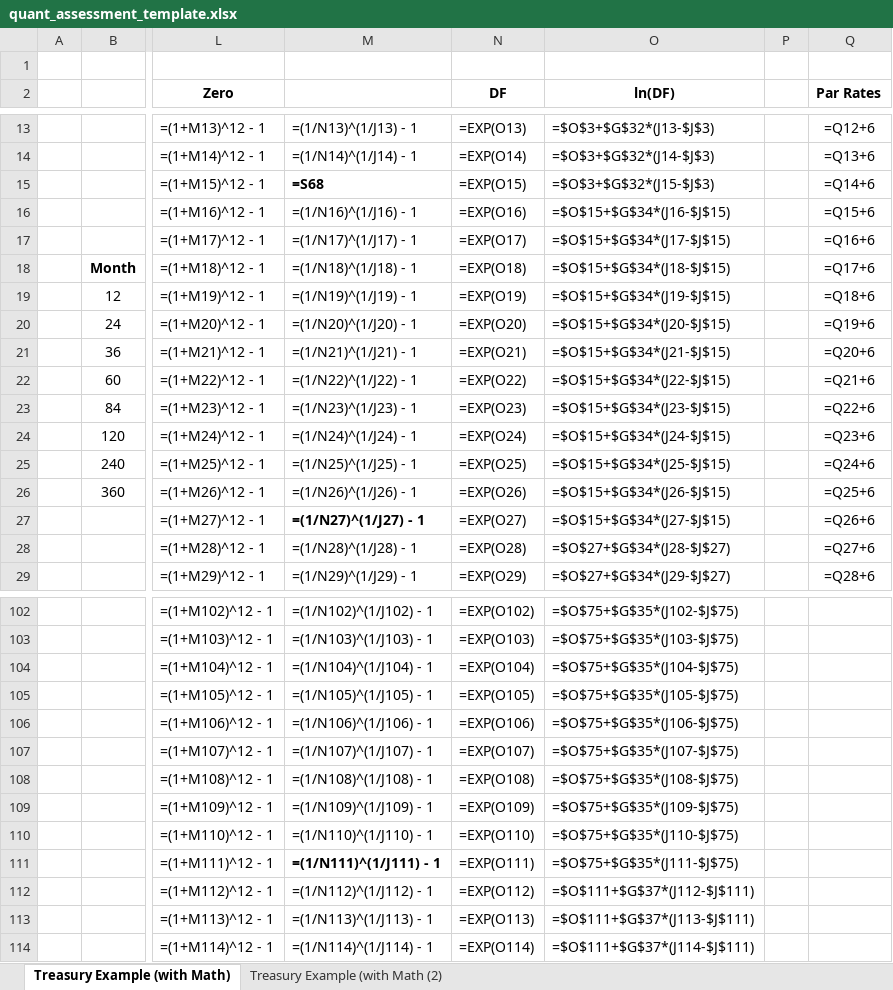
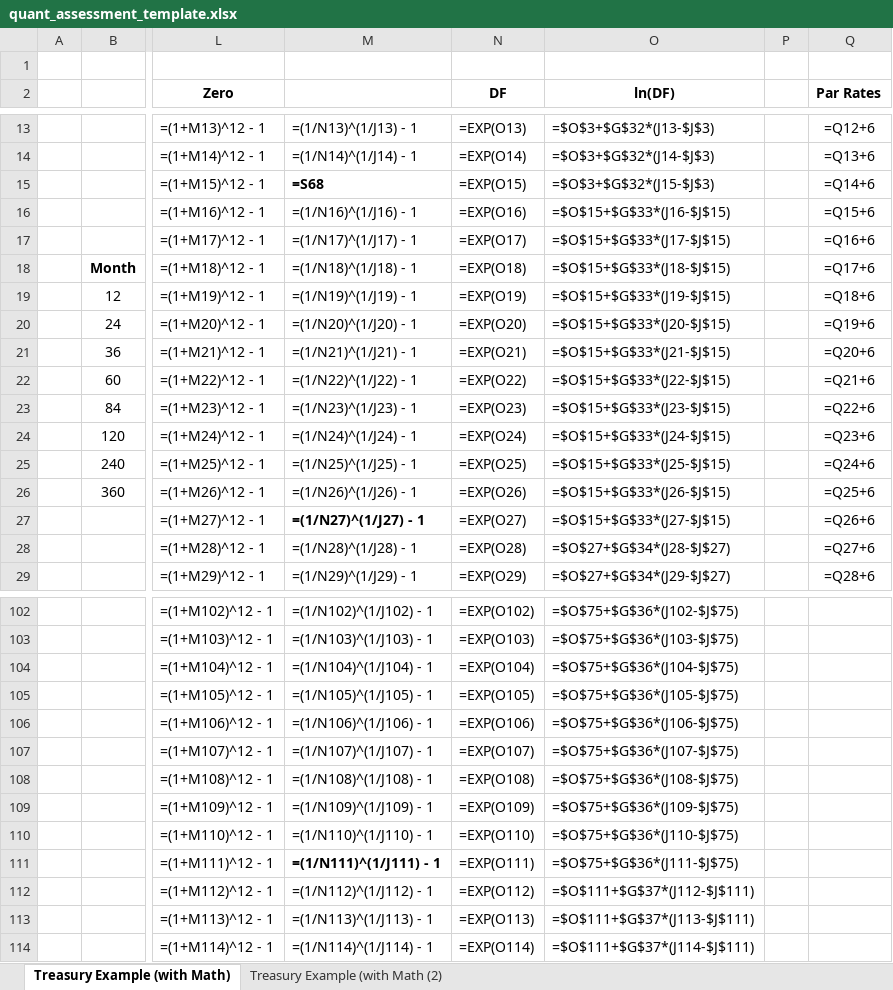
Before and after one commit to kyokley/bs_int, an Excel workbook: bs_int/rates/quant_assessment_template.xlsx, sheet Treasury Example (with Math), drawn as a sheet; only a part is shown, gaps mark what is left out; values as stored, in another font and other column widths than the file's, no borders; formulas are shown in place of their values; charts and pictures not drawn; the diff covers the shown part only; the diff names each change by its address in the sheet, - before the commit and + after, or states it on an @@ line.

```diff
--- a/bs_int/rates/quant_assessment_template.xlsx (sheet Treasury Example (with Math))
+++ b/bs_int/rates/quant_assessment_template.xlsx (sheet Treasury Example (with Math))
-O16 (ln(DF)): =$O$15+$G$34*(J16-$J$15)
+O16 (ln(DF)): =$O$15+$G$33*(J16-$J$15)
-O17 (ln(DF)): =$O$15+$G$34*(J17-$J$15)
+O17 (ln(DF)): =$O$15+$G$33*(J17-$J$15)
-O18 (ln(DF)): =$O$15+$G$34*(J18-$J$15)
+O18 (ln(DF)): =$O$15+$G$33*(J18-$J$15)
-O19 (ln(DF)): =$O$15+$G$34*(J19-$J$15)
+O19 (ln(DF)): =$O$15+$G$33*(J19-$J$15)
-O20 (ln(DF)): =$O$15+$G$34*(J20-$J$15)
+O20 (ln(DF)): =$O$15+$G$33*(J20-$J$15)
-O21 (ln(DF)): =$O$15+$G$34*(J21-$J$15)
+O21 (ln(DF)): =$O$15+$G$33*(J21-$J$15)
-O22 (ln(DF)): =$O$15+$G$34*(J22-$J$15)
+O22 (ln(DF)): =$O$15+$G$33*(J22-$J$15)
-O23 (ln(DF)): =$O$15+$G$34*(J23-$J$15)
+O23 (ln(DF)): =$O$15+$G$33*(J23-$J$15)
-O24 (ln(DF)): =$O$15+$G$34*(J24-$J$15)
+O24 (ln(DF)): =$O$15+$G$33*(J24-$J$15)
-O25 (ln(DF)): =$O$15+$G$34*(J25-$J$15)
+O25 (ln(DF)): =$O$15+$G$33*(J25-$J$15)
-O26 (ln(DF)): =$O$15+$G$34*(J26-$J$15)
+O26 (ln(DF)): =$O$15+$G$33*(J26-$J$15)
-O27 (ln(DF)): =$O$15+$G$34*(J27-$J$15)
+O27 (ln(DF)): =$O$15+$G$33*(J27-$J$15)
-O102 (ln(DF)): =$O$75+$G$35*(J102-$J$75)
+O102 (ln(DF)): =$O$75+$G$36*(J102-$J$75)
-O103 (ln(DF)): =$O$75+$G$35*(J103-$J$75)
+O103 (ln(DF)): =$O$75+$G$36*(J103-$J$75)
-O104 (ln(DF)): =$O$75+$G$35*(J104-$J$75)
+O104 (ln(DF)): =$O$75+$G$36*(J104-$J$75)
-O105 (ln(DF)): =$O$75+$G$35*(J105-$J$75)
+O105 (ln(DF)): =$O$75+$G$36*(J105-$J$75)
-O106 (ln(DF)): =$O$75+$G$35*(J106-$J$75)
+O106 (ln(DF)): =$O$75+$G$36*(J106-$J$75)
-O107 (ln(DF)): =$O$75+$G$35*(J107-$J$75)
+O107 (ln(DF)): =$O$75+$G$36*(J107-$J$75)
-O108 (ln(DF)): =$O$75+$G$35*(J108-$J$75)
+O108 (ln(DF)): =$O$75+$G$36*(J108-$J$75)
-O109 (ln(DF)): =$O$75+$G$35*(J109-$J$75)
+O109 (ln(DF)): =$O$75+$G$36*(J109-$J$75)
-O110 (ln(DF)): =$O$75+$G$35*(J110-$J$75)
+O110 (ln(DF)): =$O$75+$G$36*(J110-$J$75)
-O111 (ln(DF)): =$O$75+$G$35*(J111-$J$75)
+O111 (ln(DF)): =$O$75+$G$36*(J111-$J$75)
```
Also changed, not shown: 26 edited cells elsewhere in this sheet, charts or pictures, 2 other files.
